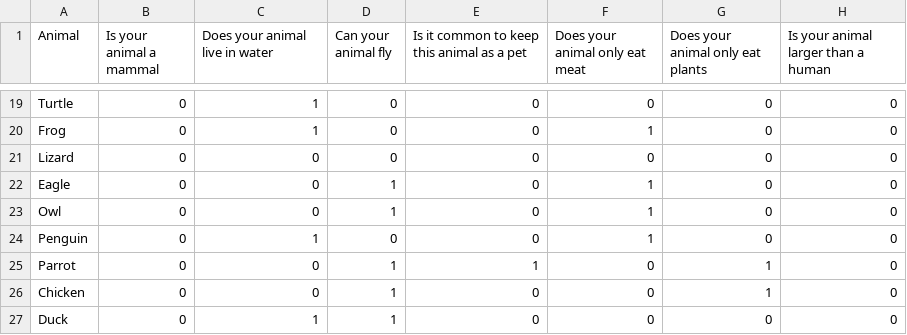
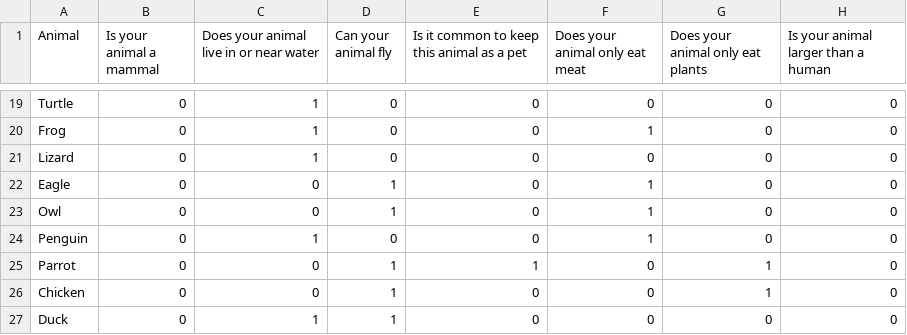
Before and after one commit to SIR-2025/sir-project-group-15, a CSV file: animal_dataset.csv, drawn as a sheet; only a part is shown, gaps mark what is left out; the diff names each change by its address in the sheet, - before the commit and + after, or states it on an @@ line.

Commit message:
Add files via upload
Made changes to the dataset

```diff
--- a/animal_dataset.csv
+++ b/animal_dataset.csv
-C1: Does your animal live in water
+C1: Does your animal live in or near water
-C21: 0
+C21: 1
```
